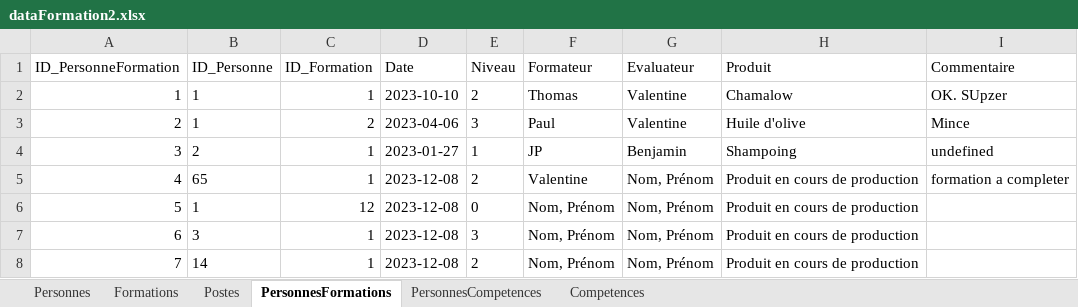
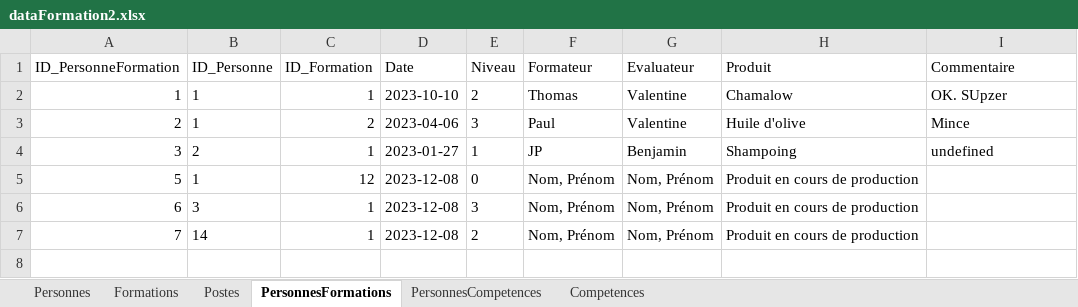
Before and after one commit to Amauryf45/Amauryf45-MissionIMTMinesAlesDEXEL, an Excel workbook: src/data/dataFormation2.xlsx, sheet PersonnesFormations, drawn as a sheet; values as stored, in another font and other column widths than the file's, no borders; the diff names each change by its address in the sheet, - before the commit and + after, or states it on an @@ line.

```diff
--- a/src/data/dataFormation2.xlsx (sheet PersonnesFormations)
+++ b/src/data/dataFormation2.xlsx (sheet PersonnesFormations)
-row 5: 4 | 65 | 1 | 2023-12-08 | 2 | Valentine | Nom, Prénom | Produit en cours de production | formation a completer
```
Also changed, not shown: sheet PersonnesCompetences, sheet Personnes, 9 other files.
